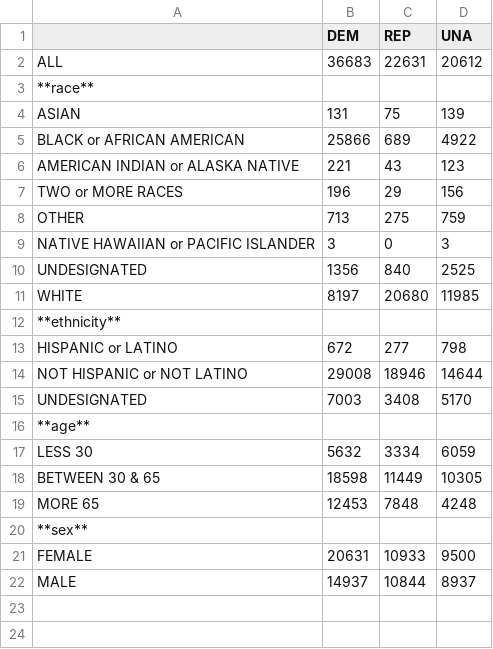
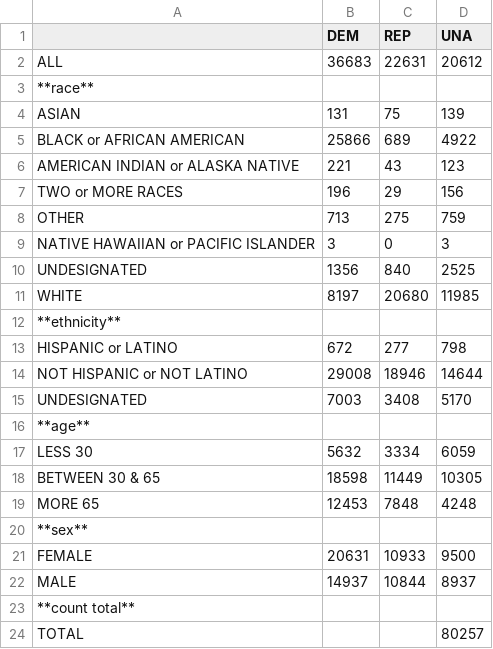
Before and after one commit to lperezu1/stats-by-specifics-counties-nc, a CSV file: NASH_stats.csv, drawn as a sheet.

```diff
--- a/NASH_stats.csv
+++ b/NASH_stats.csv
@@ -22 +22,3 @@
 "MALE",14937,10844,8937
+"**count total**", , ,
+"TOTAL", , ,80257
```
Also changed, not shown: DURHAM_stats.csv, NEW_HANOVER_stats.csv, 5 other files.
